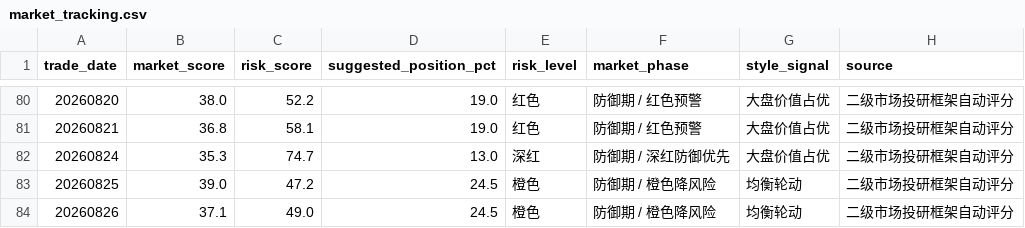
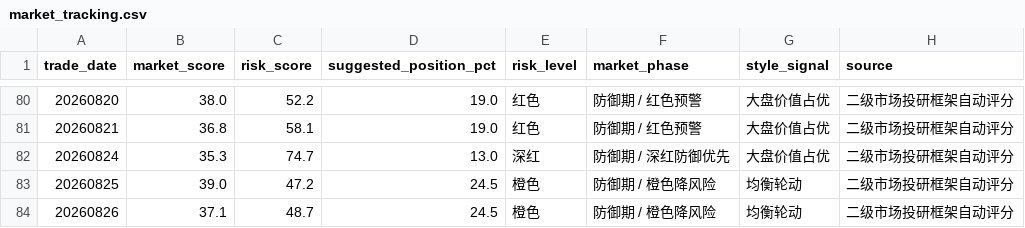
Before and after one commit to yuwxsarah/macroscope-dashboard, a CSV file: data/market_tracking.csv, drawn as a sheet; only a part is shown, gaps mark what is left out.

```diff
--- a/data/market_tracking.csv
+++ b/data/market_tracking.csv
@@ -83,2 +83,2 @@
 20260825,39.0,47.2,24.5,橙色,防御期 / 橙色降风险,均衡轮动,二级市场投研框架自动评分
-20260826,37.1,49.0,24.5,橙色,防御期 / 橙色降风险,均衡轮动,二级市场投研框架自动评分
+20260826,37.1,48.7,24.5,橙色,防御期 / 橙色降风险,均衡轮动,二级市场投研框架自动评分
```
Also changed, not shown: data/deviation.csv, 9 other files.
